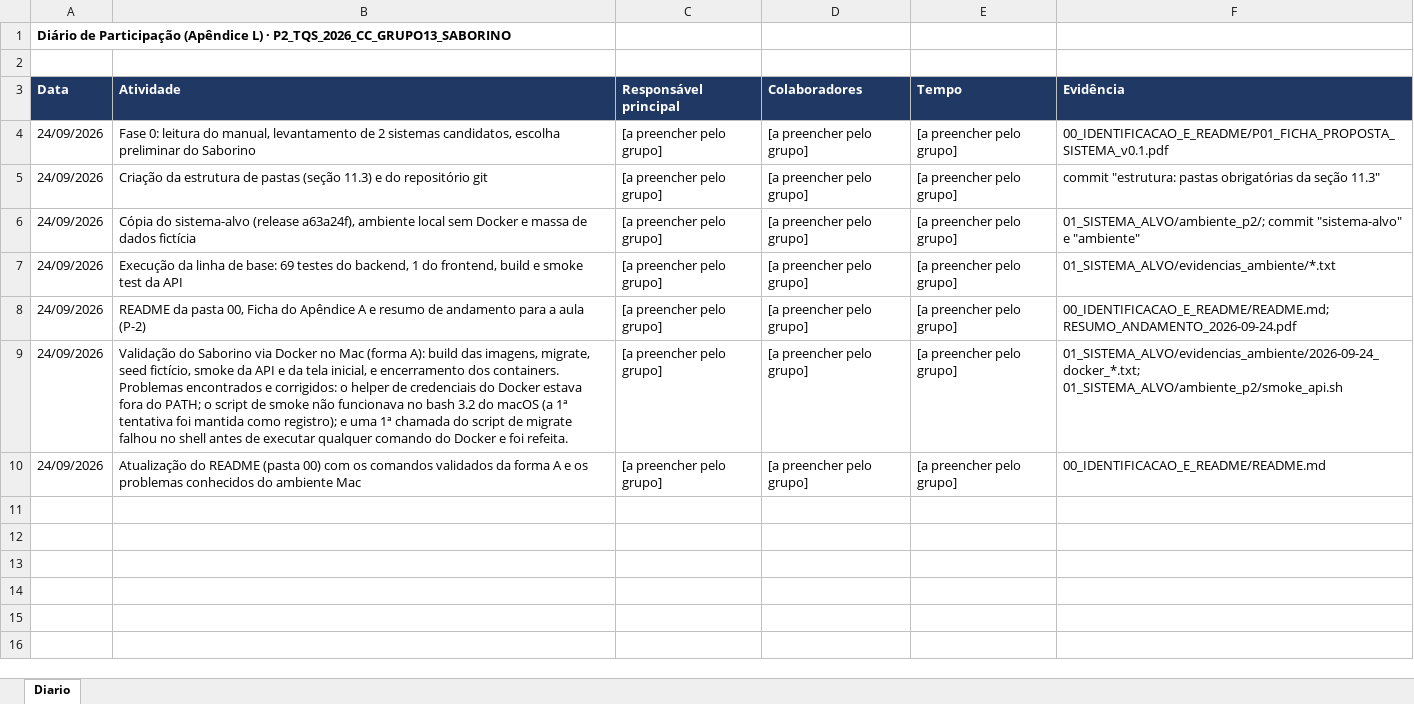
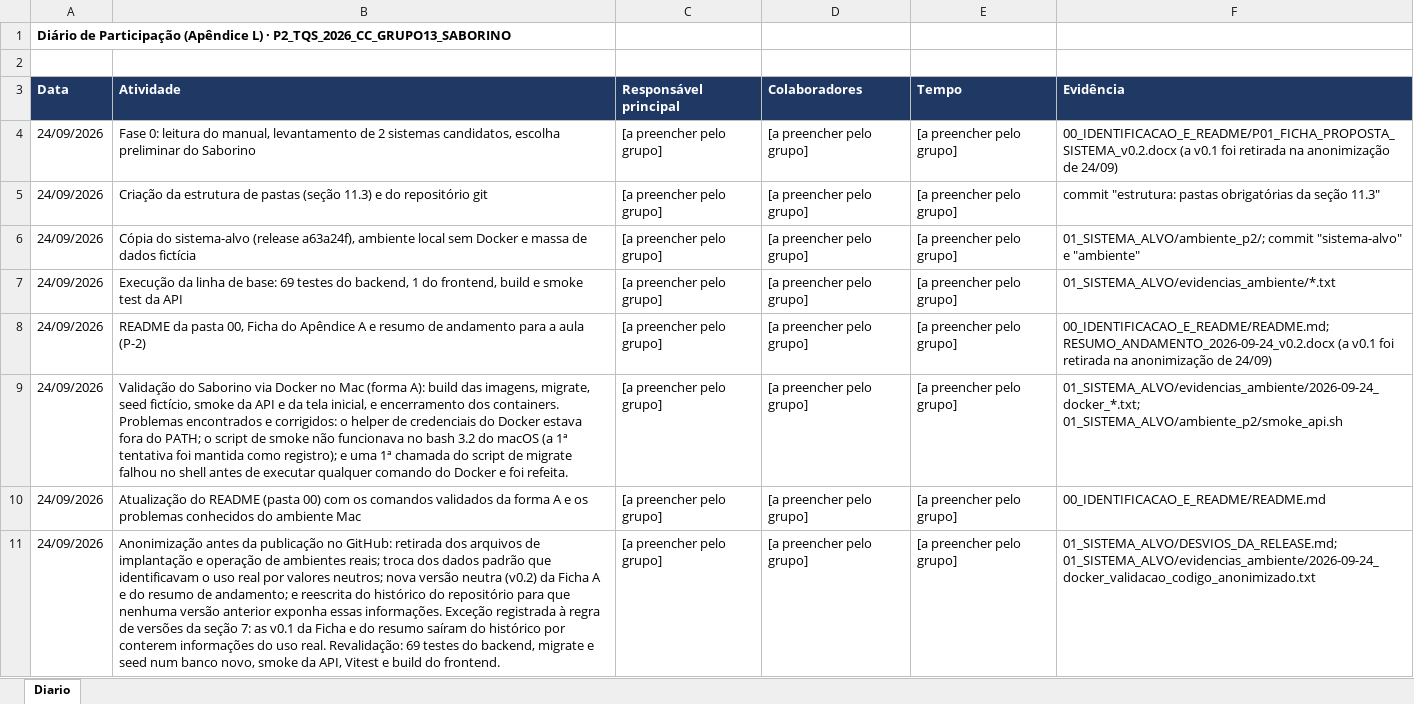
Before and after one commit to LeonardoVDN/p2-tqs-saborino, an Excel workbook: 15_DIARIO_DE_PARTICIPACAO/DIARIO_DE_PARTICIPACAO.xlsx, sheet Diario, drawn as a sheet; values as stored, in another font and other column widths than the file's, no borders; the diff names each change by its address in the sheet, - before the commit and + after, or states it on an @@ line.

Commit message:
diário: anonimização antes da publicação em 24/09

```diff
--- a/15_DIARIO_DE_PARTICIPACAO/DIARIO_DE_PARTICIPACAO.xlsx (sheet Diario)
+++ b/15_DIARIO_DE_PARTICIPACAO/DIARIO_DE_PARTICIPACAO.xlsx (sheet Diario)
-F4 (Evidência): 00_IDENTIFICACAO_E_README/P01_FICHA_PROPOSTA_SISTEMA_v0.1.pdf
+F4 (Evidência): 00_IDENTIFICACAO_E_README/P01_FICHA_PROPOSTA_SISTEMA_v0.2.docx (a v0.1 foi retirada na anonimização de 24/09)
-F8 (Evidência): 00_IDENTIFICACAO_E_README/README.md; RESUMO_ANDAMENTO_2026-09-24.pdf
+F8 (Evidência): 00_IDENTIFICACAO_E_README/README.md; RESUMO_ANDAMENTO_2026-09-24_v0.2.docx (a v0.1 foi retirada na anonimização de 24/09)
+row 11: 24/09/2026 | Anonimização antes da publicação no GitHub: retirada dos arquivos de implantação e operação de ambientes reais; troca dos dados padrão que identificavam o uso real por valores neutros; nova versão neutra (v0.2) da Ficha A e do resumo de andamento; e reescrita do histórico do repositório para que nenhuma versão anterior exponha essas informações. Exceção registrada à regra de versões da seção 7: as v0.1 da Ficha e do resumo saíram do histórico por conterem informações do uso real. Revalidação: 69 testes do backend, migrate e seed num banco novo, smoke da API, Vitest e build do frontend. | [a preencher pelo grupo] | [a preencher pelo grupo] | [a preencher pelo grupo] | 01_SISTEMA_ALVO/DESVIOS_DA_RELEASE.md; 01_SISTEMA_ALVO/evidencias_ambiente/2026-09-24_docker_validacao_codigo_anonimizado.txt
```
